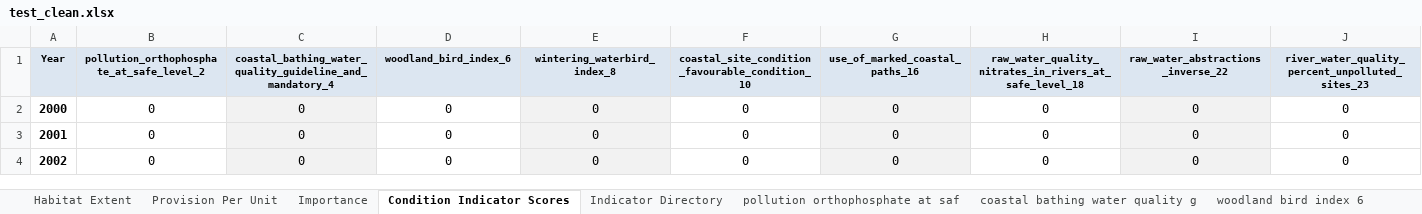
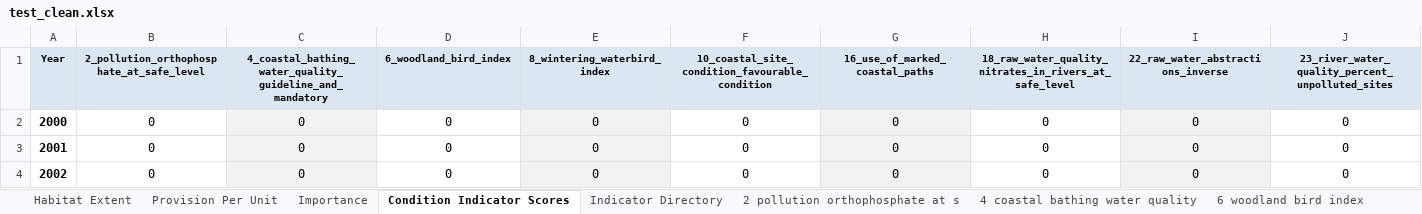
Before and after one commit to oharakate/openNCAI, an Excel workbook: dev/test_clean.xlsx, sheet Condition Indicator Scores, drawn as a sheet; only a part is shown; values as stored, in another font and other column widths than the file's, no borders; the diff covers the shown part only; the diff names each change by its address in the sheet, - before the commit and + after, or states it on an @@ line.

```diff
--- a/dev/test_clean.xlsx (sheet Condition Indicator Scores)
+++ b/dev/test_clean.xlsx (sheet Condition Indicator Scores)
-sheet tab: pollution orthophosphate at saf
+sheet tab: 2 pollution orthophosphate at s
-sheet tab: coastal bathing water quality g
+sheet tab: 4 coastal bathing water quality
-sheet tab: woodland bird index 6
+sheet tab: 6 woodland bird index
-B1: pollution_orthophosphate_at_safe_level_2
+B1: 2_pollution_orthophosphate_at_safe_level
-C1: coastal_bathing_water_quality_guideline_and_mandatory_4
+C1: 4_coastal_bathing_water_quality_guideline_and_mandatory
-D1: woodland_bird_index_6
+D1: 6_woodland_bird_index
-E1: wintering_waterbird_index_8
+E1: 8_wintering_waterbird_index
-F1: coastal_site_condition_favourable_condition_10
+F1: 10_coastal_site_condition_favourable_condition
-G1: use_of_marked_coastal_paths_16
+G1: 16_use_of_marked_coastal_paths
-H1: raw_water_quality_nitrates_in_rivers_at_safe_level_18
+H1: 18_raw_water_quality_nitrates_in_rivers_at_safe_level
-I1: raw_water_abstractions_inverse_22
+I1: 22_raw_water_abstractions_inverse
-J1: river_water_quality_percent_unpolluted_sites_23
+J1: 23_river_water_quality_percent_unpolluted_sites
```
Also changed, not shown: 29 edited cells elsewhere in this sheet, sheet Indicator Directory, sheet Importance, sheet Provision Per Unit, sheet 2 pollution orthophosphate at s, sheet 4 coastal bathing water quality, sheet 6 woodland bird index, 35 more sheets, other sheet tabs, dev/NCAI_Data_Entry_Template.xlsx, 6 other files.
